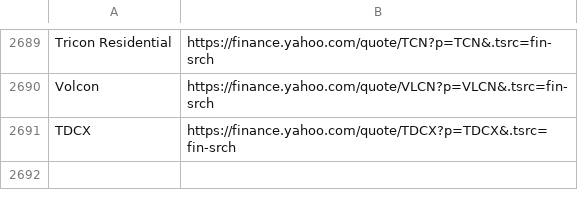
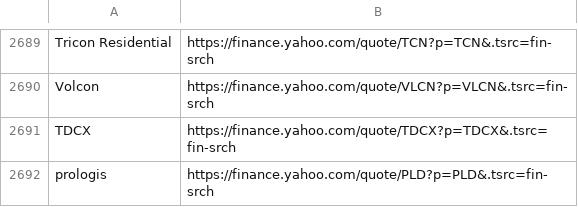
Before and after one commit to thibaultm955/share_dashboard, a CSV file: nasdaq_url.csv, drawn as a sheet; only a part is shown, gaps mark what is left out.

```diff
--- a/nasdaq_url.csv
+++ b/nasdaq_url.csv
@@ -2734 +2734,2 @@ Volcon,https://finance.yahoo.com/quote/VLCN?p=VLCN&.tsrc=fin-srch
 TDCX,https://finance.yahoo.com/quote/TDCX?p=TDCX&.tsrc=fin-srch
+prologis,https://finance.yahoo.com/quote/PLD?p=PLD&.tsrc=fin-srch
```
Also changed, not shown: 1 other file.
